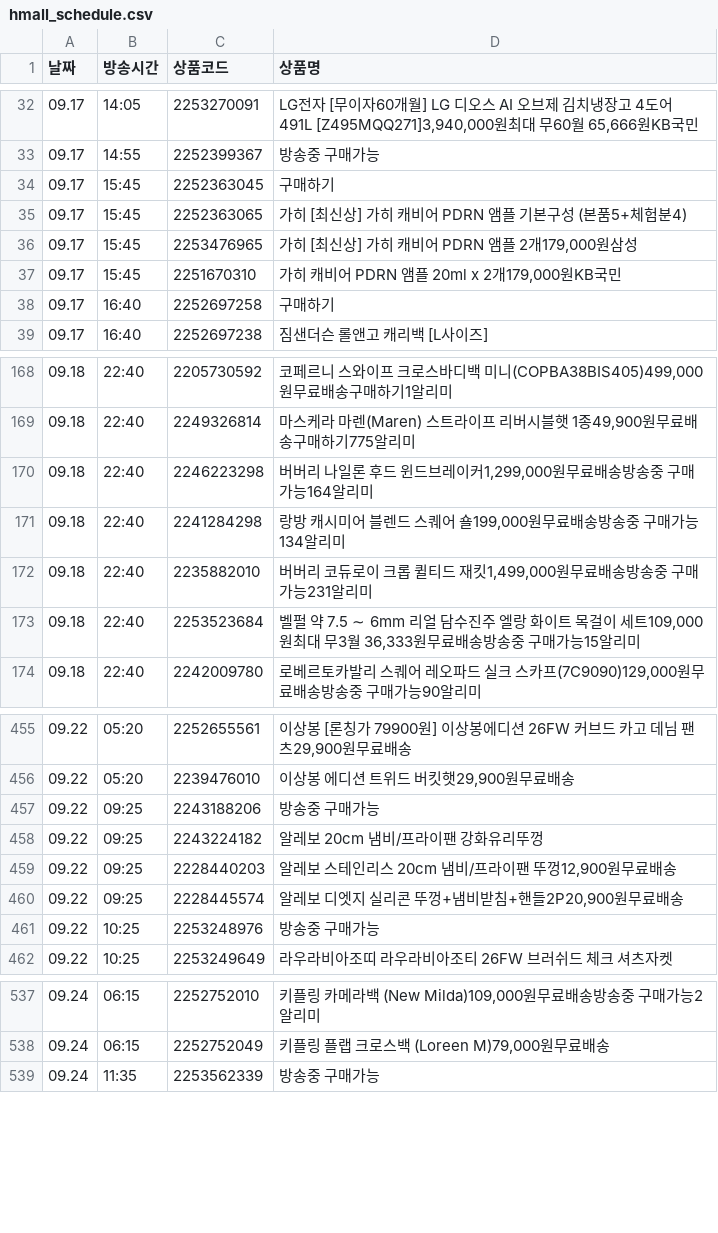
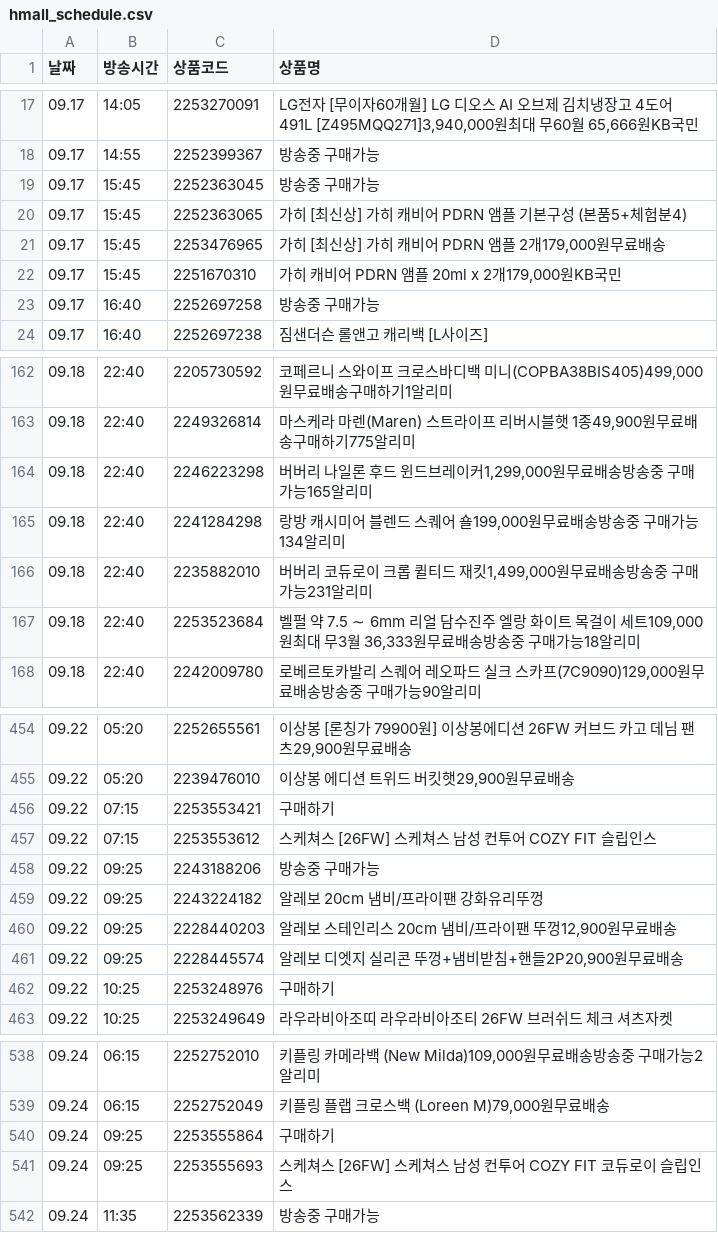
Before and after one commit to poodingcake-hue/HYUNDAICRAWLING, a CSV file: hmall_schedule.csv, drawn as a sheet; only a part is shown, gaps mark what is left out; the diff covers the shown part only.

```diff
--- a/hmall_schedule.csv
+++ b/hmall_schedule.csv
@@ -33,7 +18,7 @@
 09.17,14:55,2252399367,방송중 구매가능
-09.17,15:45,2252363045,구매하기
+09.17,15:45,2252363045,방송중 구매가능
 09.17,15:45,2252363065,가히 [최신상] 가히 캐비어 PDRN 앰플 기본구성 (본품5+체험분4)
-09.17,15:45,2253476965,"가히 [최신상] 가히 캐비어 PDRN 앰플 2개179,000원삼성"
+09.17,15:45,2253476965,"가히 [최신상] 가히 캐비어 PDRN 앰플 2개179,000원무료배송"
 09.17,15:45,2251670310,"가히 캐비어 PDRN 앰플 20ml x 2개179,000원KB국민"
-09.17,16:40,2252697258,구매하기
+09.17,16:40,2252697258,방송중 구매가능
 09.17,16:40,2252697238,짐샌더슨 롤앤고 캐리백 [L사이즈]
@@ -169,6 +163,6 @@
 09.18,22:40,2249326814,"마스케라 마렌(Maren) 스트라이프 리버시블햇 1종49,900원무료배송구매하기775알리미"
-09.18,22:40,2246223298,"버버리 나일론 후드 윈드브레이커1,299,000원무료배송방송중 구매가능164알리미"
+09.18,22:40,2246223298,"버버리 나일론 후드 윈드브레이커1,299,000원무료배송방송중 구매가능165알리미"
 09.18,22:40,2241284298,"랑방 캐시미어 블렌드 스퀘어 숄199,000원무료배송방송중 구매가능134알리미"
 09.18,22:40,2235882010,"버버리 코듀로이 크롭 퀼티드 재킷1,499,000원무료배송방송중 구매가능231알리미"
-09.18,22:40,2253523684,"벨펄 약 7.5 ∼ 6mm 리얼 담수진주 엘랑 화이트 목걸이 세트109,000원최대 무3월 36,333원무료배송방송중 구매가능15알리미"
+09.18,22:40,2253523684,"벨펄 약 7.5 ∼ 6mm 리얼 담수진주 엘랑 화이트 목걸이 세트109,000원최대 무3월 36,333원무료배송방송중 구매가능18알리미"
 09.18,22:40,2242009780,"로베르토카발리 스퀘어 레오파드 실크 스카프(7C9090)129,000원무료배송방송중 구매가능90알리미"
@@ -456,2 +455,4 @@
 09.22,05:20,2239476010,"이상봉 에디션 트위드 버킷햇29,900원무료배송"
+09.22,07:15,2253553421,구매하기
+09.22,07:15,2253553612,스케쳐스 [26FW] 스케쳐스 남성 컨투어 COZY FIT 슬립인스
 09.22,09:25,2243188206,방송중 구매가능
@@ -460,3 +461,3 @@
 09.22,09:25,2228445574,"알레보 디엣지 실리콘 뚜껑+냄비받침+핸들2P20,900원무료배송"
-09.22,10:25,2253248976,방송중 구매가능
+09.22,10:25,2253248976,구매하기
 09.22,10:25,2253249649,라우라비아조띠 라우라비아조티 26FW 브러쉬드 체크 셔츠자켓
@@ -538,2 +539,4 @@
 09.24,06:15,2252752049,"키플링 플랩 크로스백 (Loreen M)79,000원무료배송"
+09.24,09:25,2253555864,구매하기
+09.24,09:25,2253555693,스케쳐스 [26FW] 스케쳐스 남성 컨투어 COZY FIT 코듀로이 슬립인스
 09.24,11:35,2253562339,방송중 구매가능
```
Also changed, not shown: 14 added rows, 15 removed rows, 1 moved row and 26 edited cells elsewhere in this file.
